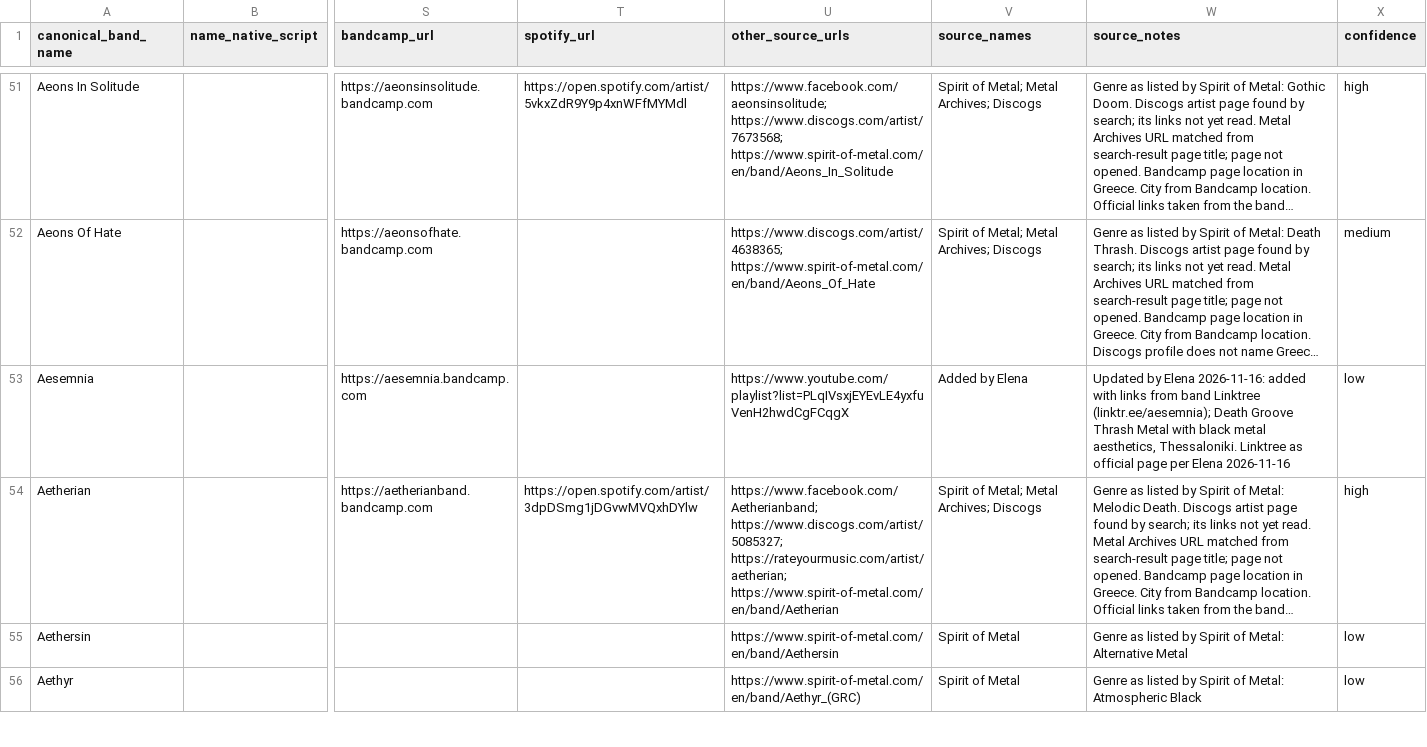
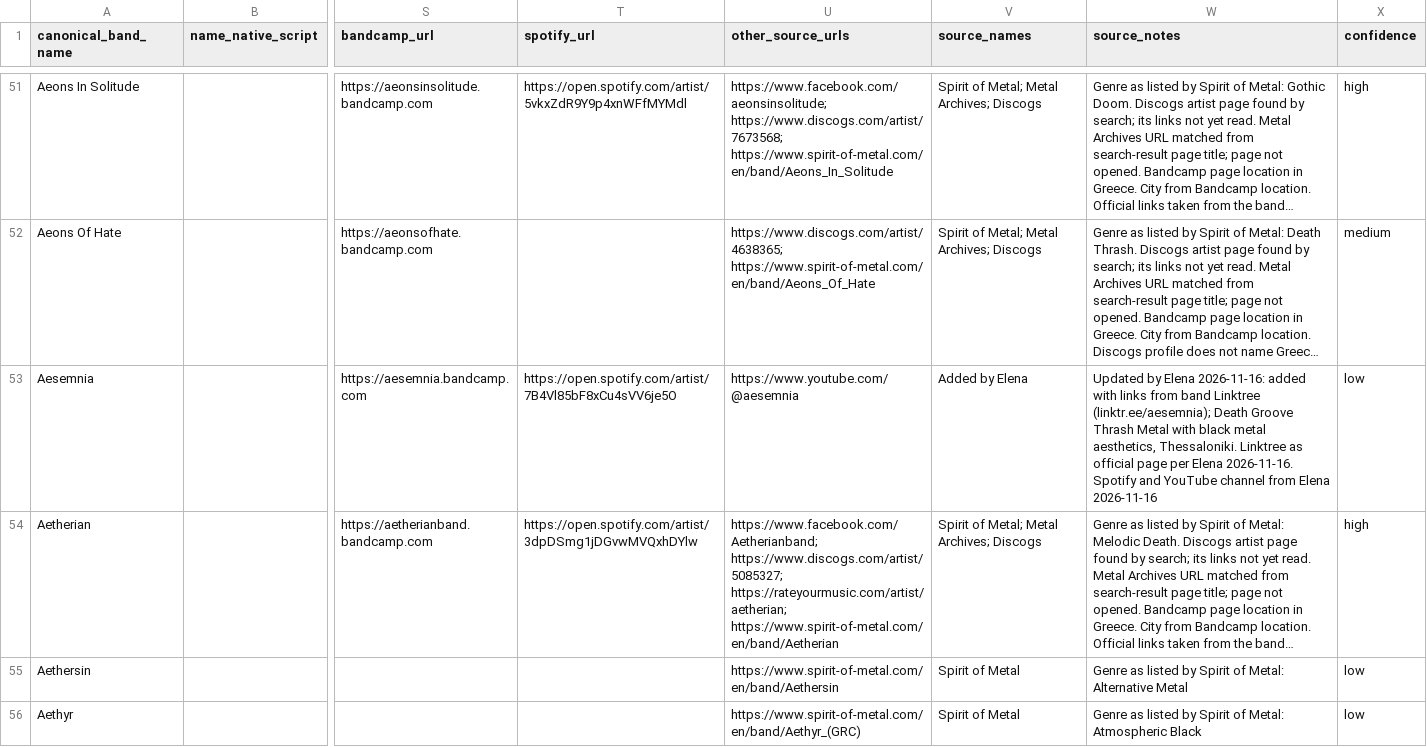
Before and after one commit to elenavasilaki-cyber/greekbands, a CSV file: data/Bands_Master.csv, drawn as a sheet; only a part is shown, gaps mark what is left out; long unchanged cells end in …; the diff names each change by its address in the sheet, - before the commit and + after, or states it on an @@ line.

```diff
--- a/data/Bands_Master.csv
+++ b/data/Bands_Master.csv
-T53 (spotify_url): (empty)
+T53 (spotify_url): https://open.spotify.com/artist/7B4Vl85bF8xCu4sVV6je5O
-U53 (other_source_urls): https://www.youtube.com/playlist?list=PLqIVsxjEYEvLE4yxfuVenH2hwdCgFCqgX
+U53 (other_source_urls): https://www.youtube.com/@aesemnia
-W53 (source_notes): …per Elena 2026-11-16
+W53 (source_notes): …per Elena 2026-11-16. Spotify and YouTube channel from Elena 2026-11-16
```
Also changed, not shown: 3 other files.
